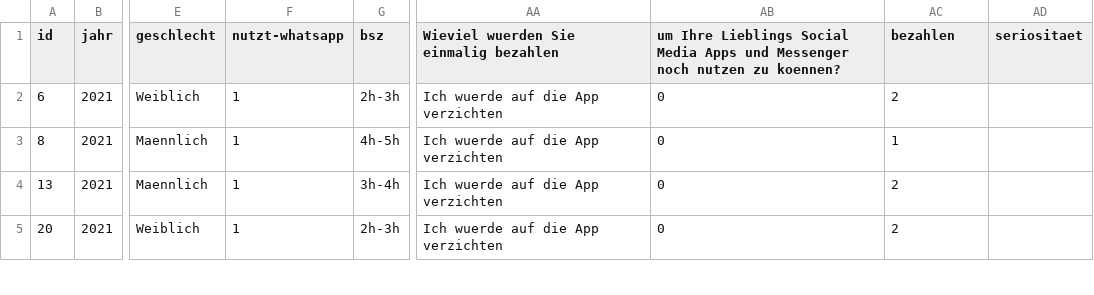
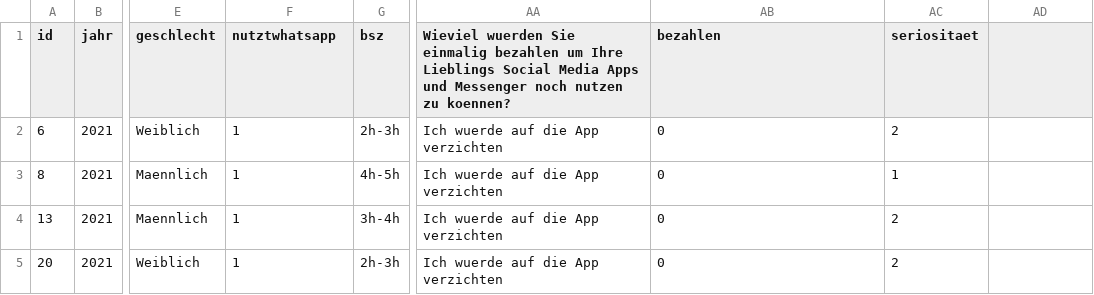
Before and after one commit to tidde-bubble/bubblechartdeluxe, a CSV file: assets/data/data.csv, drawn as a sheet; only a part is shown, gaps mark what is left out; the diff names each change by its address in the sheet, - before the commit and + after, or states it on an @@ line.

```diff
--- a/assets/data/data.csv
+++ b/assets/data/data.csv
-F1: nutzt-whatsapp
+F1: nutztwhatsapp
-AA1: …einmalig bezahlen
+AA1: …einmalig bezahlen um Ihre Lieblings Social Media Apps und Messenger noch nutzen zu koennen?
-AB1: um Ihre Lieblings Social Media Apps und Messenger noch nutzen zu koennen?
+AB1: bezahlen
-AC1: bezahlen
+AC1: seriositaet
-AD1: seriositaet
+AD1: (empty)
```
Also changed, not shown: 5 other files.
